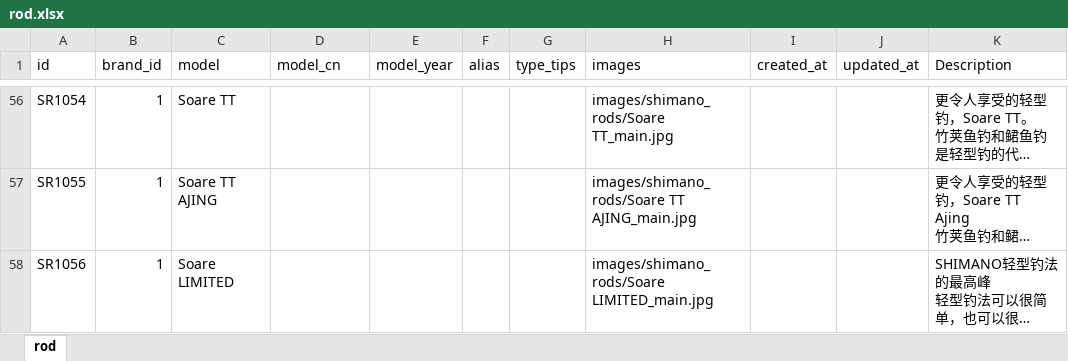
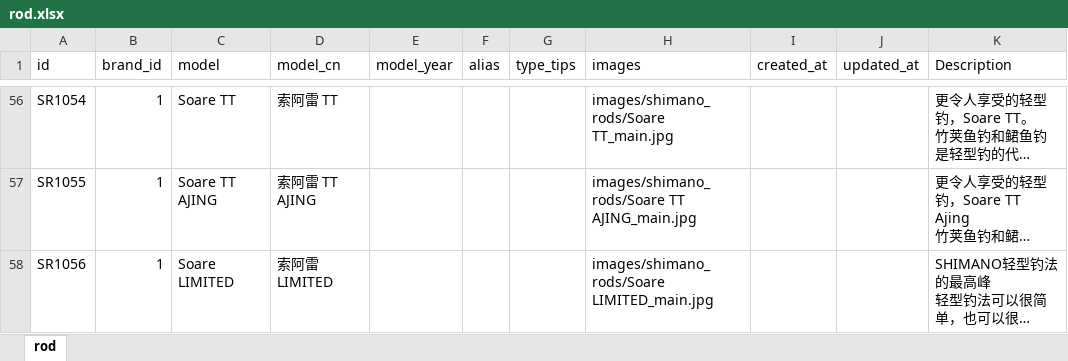
Before and after one commit to Dmaozhua/GearSage, an Excel workbook: GearSage-client/rate/excel/rod.xlsx, sheet rod, drawn as a sheet; only a part is shown, gaps mark what is left out; long unchanged cells end in …; values as stored, in another font and other column widths than the file's, no borders; the diff covers the shown part only; the diff names each change by its address in the sheet, - before the commit and + after, or states it on an @@ line.

```diff
--- a/GearSage-client/rate/excel/rod.xlsx (sheet rod)
+++ b/GearSage-client/rate/excel/rod.xlsx (sheet rod)
-D56 (model_cn): (empty)
+D56 (model_cn): 索阿雷 TT
-D57 (model_cn): (empty)
+D57 (model_cn): 索阿雷 TT AJING
-D58 (model_cn): (empty)
+D58 (model_cn): 索阿雷 LIMITED
```
Also changed, not shown: 78 edited cells elsewhere in this sheet, 2 other files.
